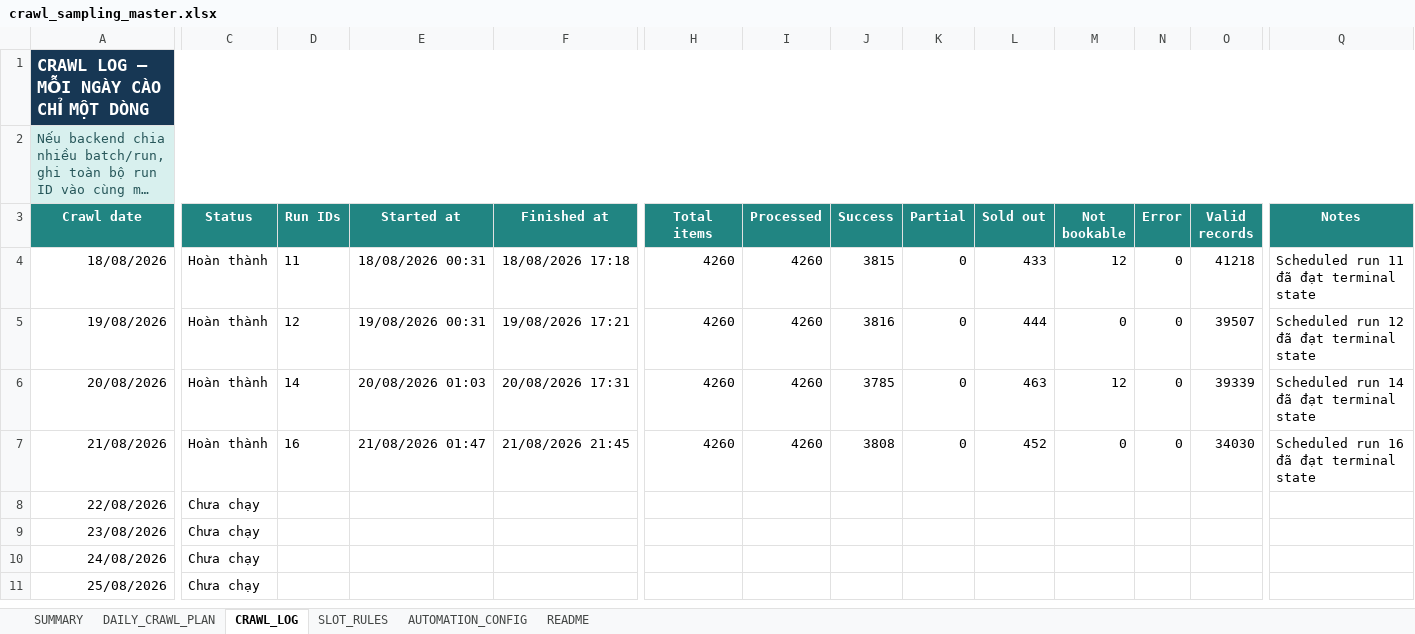
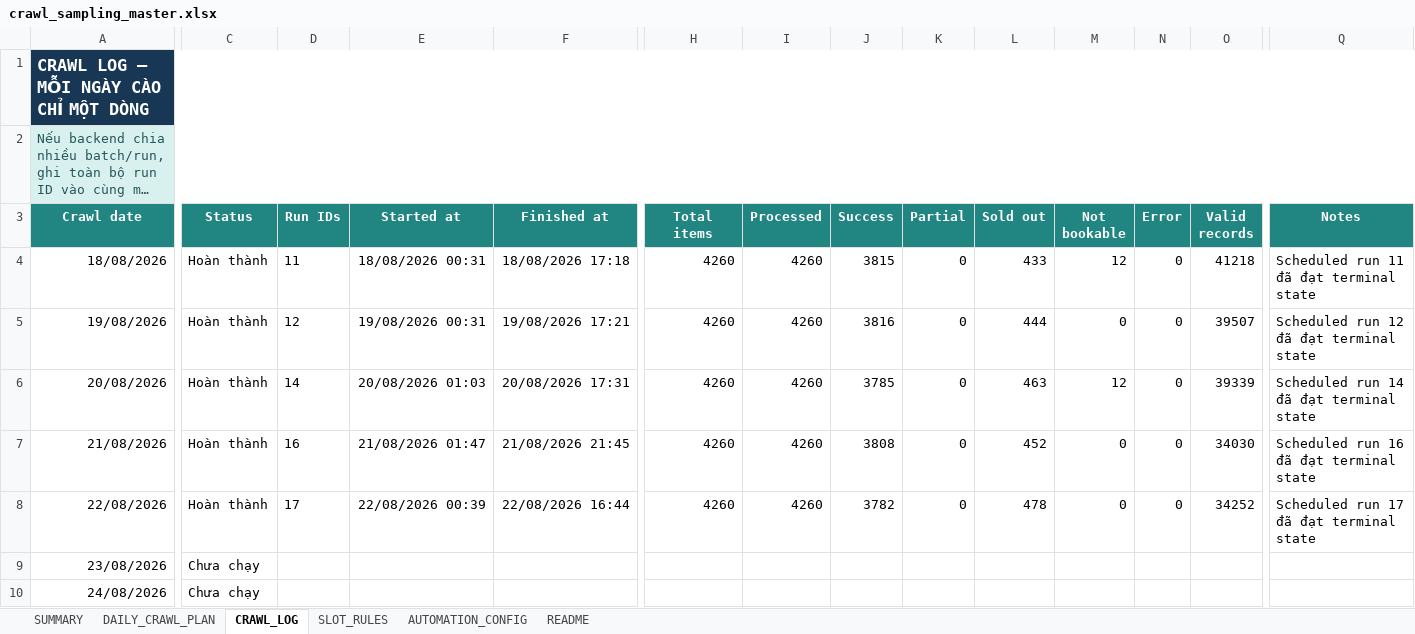
Before and after one commit to Andnm/capstone-master, an Excel workbook: outputs/crawl-data-planner-20260816/crawl_sampling_master.xlsx, sheet CRAWL_LOG, drawn as a sheet; only a part is shown, gaps mark what is left out; the shorter side is filled out with more unchanged rows; long unchanged cells end in …; values as stored, in another font and other column widths than the file's, no borders; conditional formats and table styles not drawn; the diff names each change by its address in the sheet, - before the commit and + after, or states it on an @@ line.

Commit message:
feat: update crawl 22/8

```diff
--- a/outputs/crawl-data-planner-20260816/crawl_sampling_master.xlsx (sheet CRAWL_LOG)
+++ b/outputs/crawl-data-planner-20260816/crawl_sampling_master.xlsx (sheet CRAWL_LOG)
-C8 (Status): Chưa chạy
+C8 (Status): Hoàn thành
-D8 (Run IDs): (empty)
+D8 (Run IDs): 17
-E8 (Started at): (empty)
+E8 (Started at): 22/08/2026 00:39
-F8 (Finished at): (empty)
+F8 (Finished at): 22/08/2026 16:44
-H8 (Total items): (empty)
+H8 (Total items): 4260
-I8 (Processed): (empty)
+I8 (Processed): 4260
-J8 (Success): (empty)
+J8 (Success): 3782
-K8 (Partial): (empty)
+K8 (Partial): 0
-L8 (Sold out): (empty)
+L8 (Sold out): 478
-M8 (Not bookable): (empty)
+M8 (Not bookable): 0
-N8 (Error): (empty)
+N8 (Error): 0
-O8 (Valid records): (empty)
+O8 (Valid records): 34252
-Q8 (Notes): (empty)
+Q8 (Notes): Scheduled run 17 đã đạt terminal state
```
